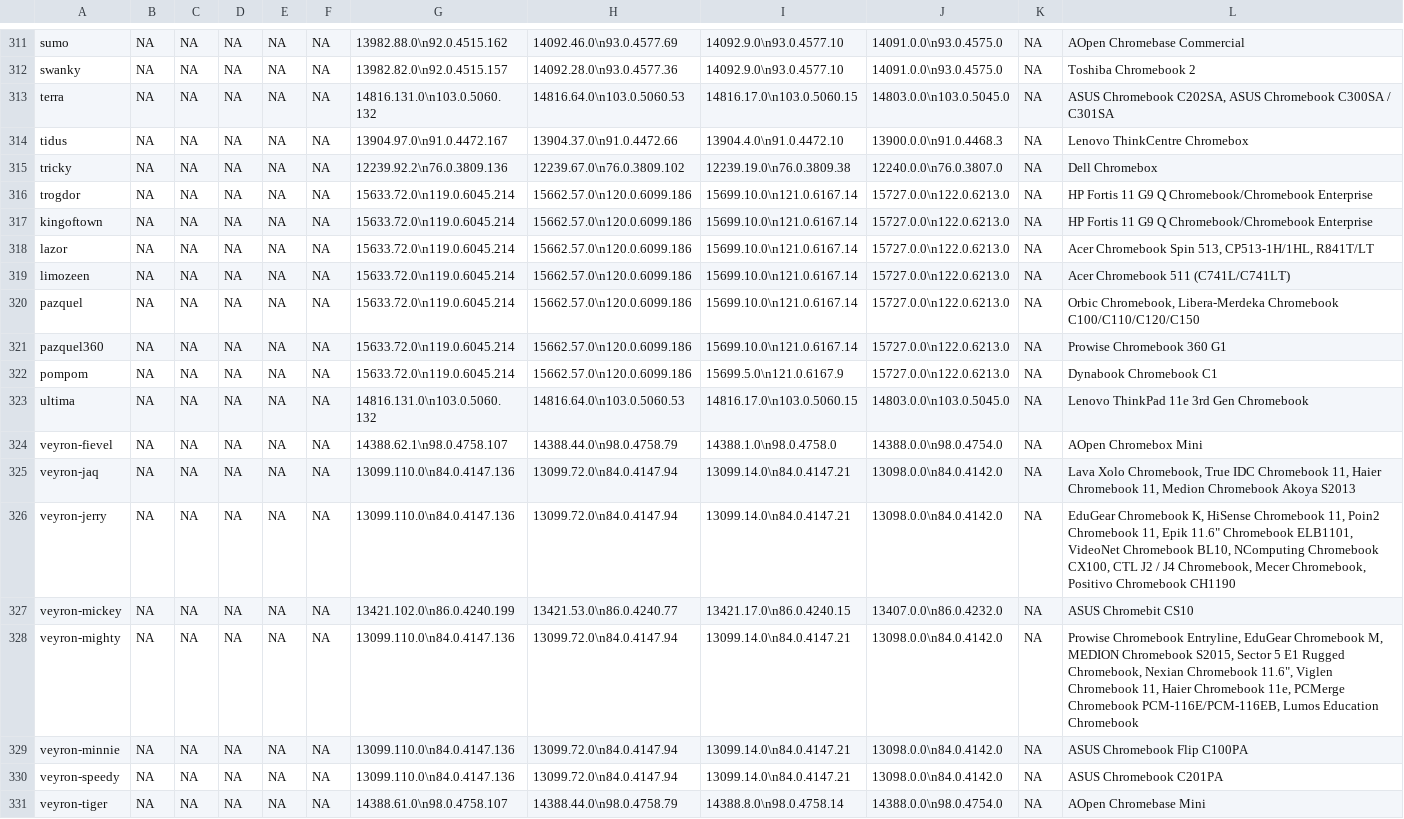
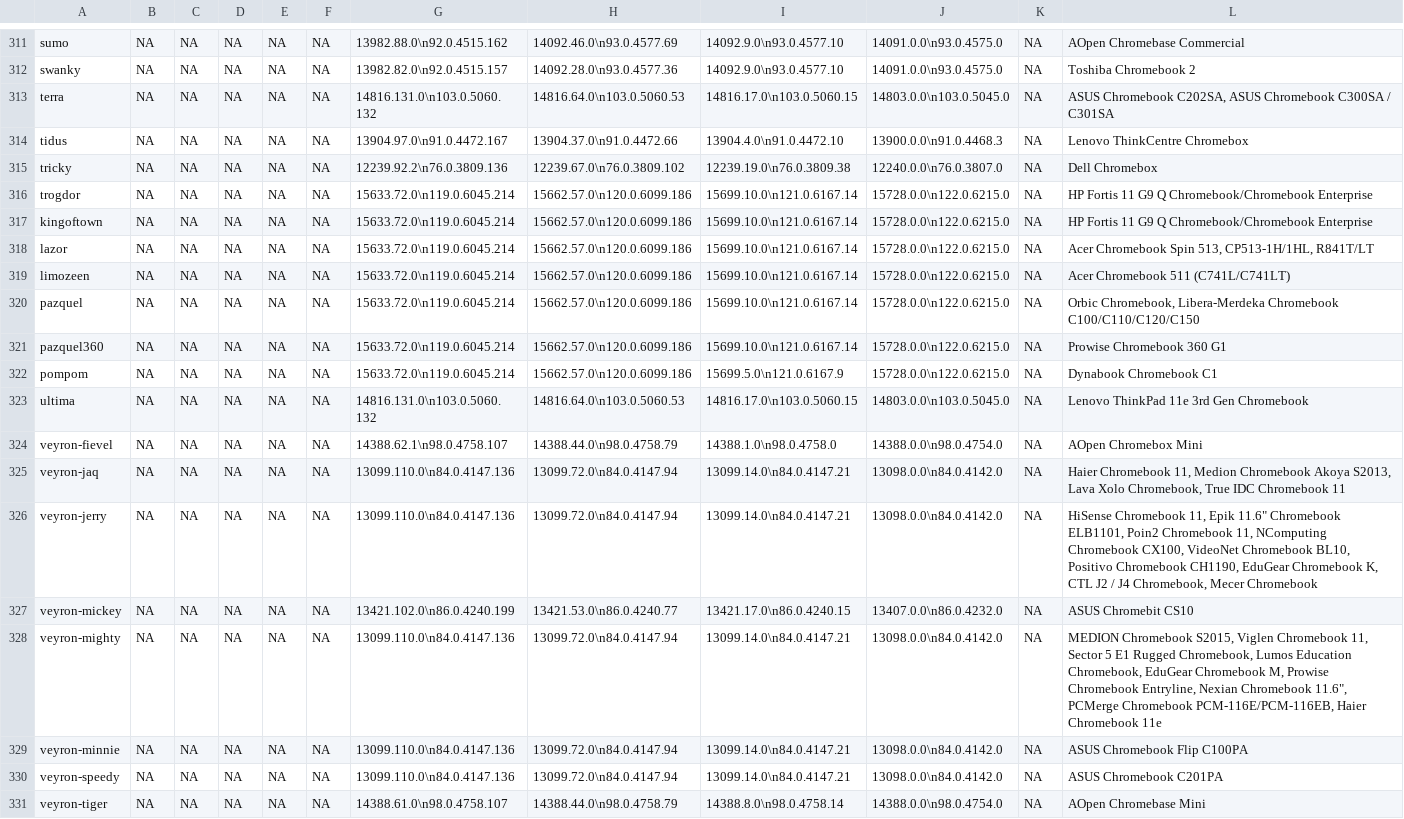
Before and after one commit to skylartaylor/cros-updates, a CSV file: src/data/cros-updates.csv, drawn as a sheet; only a part is shown, gaps mark what is left out; the diff covers the shown part only.

```diff
--- a/src/data/cros-updates.csv
+++ b/src/data/cros-updates.csv
@@ -315,15 +315,15 @@
 "tricky","NA","NA","NA","NA","NA","12239.92.2\n76.0.3809.136","12239.67.0\n76.0.3809.102","12239.19.0\n76.0.3809.38","12240.0.0\n76.0.3807.0","NA","Dell Chromebox"
-"trogdor","NA","NA","NA","NA","NA","15633.72.0\n119.0.6045.214","15662.57.0\n120.0.6099.186","15699.10.0\n121.0.6167.14","15727.0.0\n122.0.6213.0","NA","HP Fortis 11 G9 Q Chromebook/Chromebook Enterprise"
-"kingoftown","NA","NA","NA","NA","NA","15633.72.0\n119.0.6045.214","15662.57.0\n120.0.6099.186","15699.10.0\n121.0.6167.14","15727.0.0\n122.0.6213.0","NA","HP Fortis 11 G9 Q Chromebook/Chromebook Enterprise"
-"lazor","NA","NA","NA","NA","NA","15633.72.0\n119.0.6045.214","15662.57.0\n120.0.6099.186","15699.10.0\n121.0.6167.14","15727.0.0\n122.0.6213.0","NA","Acer Chromebook Spin 513, CP513-1H/1HL, R841T/LT"
-"limozeen","NA","NA","NA","NA","NA","15633.72.0\n119.0.6045.214","15662.57.0\n120.0.6099.186","15699.10.0\n121.0.6167.14","15727.0.0\n122.0.6213.0","NA","Acer Chromebook 511 (C741L/C741LT)"
-"pazquel","NA","NA","NA","NA","NA","15633.72.0\n119.0.6045.214","15662.57.0\n120.0.6099.186","15699.10.0\n121.0.6167.14","15727.0.0\n122.0.6213.0","NA","Orbic Chromebook, Libera-Merdeka Chromebook C100/C110/C120/C150"
-"pazquel360","NA","NA","NA","NA","NA","15633.72.0\n119.0.6045.214","15662.57.0\n120.0.6099.186","15699.10.0\n121.0.6167.14","15727.0.0\n122.0.6213.0","NA","Prowise Chromebook 360 G1"
-"pompom","NA","NA","NA","NA","NA","15633.72.0\n119.0.6045.214","15662.57.0\n120.0.6099.186","15699.5.0\n121.0.6167.9","15727.0.0\n122.0.6213.0","NA","Dynabook Chromebook C1"
+"trogdor","NA","NA","NA","NA","NA","15633.72.0\n119.0.6045.214","15662.57.0\n120.0.6099.186","15699.10.0\n121.0.6167.14","15728.0.0\n122.0.6215.0","NA","HP Fortis 11 G9 Q Chromebook/Chromebook Enterprise"
+"kingoftown","NA","NA","NA","NA","NA","15633.72.0\n119.0.6045.214","15662.57.0\n120.0.6099.186","15699.10.0\n121.0.6167.14","15728.0.0\n122.0.6215.0","NA","HP Fortis 11 G9 Q Chromebook/Chromebook Enterprise"
+"lazor","NA","NA","NA","NA","NA","15633.72.0\n119.0.6045.214","15662.57.0\n120.0.6099.186","15699.10.0\n121.0.6167.14","15728.0.0\n122.0.6215.0","NA","Acer Chromebook Spin 513, CP513-1H/1HL, R841T/LT"
+"limozeen","NA","NA","NA","NA","NA","15633.72.0\n119.0.6045.214","15662.57.0\n120.0.6099.186","15699.10.0\n121.0.6167.14","15728.0.0\n122.0.6215.0","NA","Acer Chromebook 511 (C741L/C741LT)"
+"pazquel","NA","NA","NA","NA","NA","15633.72.0\n119.0.6045.214","15662.57.0\n120.0.6099.186","15699.10.0\n121.0.6167.14","15728.0.0\n122.0.6215.0","NA","Orbic Chromebook, Libera-Merdeka Chromebook C100/C110/C120/C150"
+"pazquel360","NA","NA","NA","NA","NA","15633.72.0\n119.0.6045.214","15662.57.0\n120.0.6099.186","15699.10.0\n121.0.6167.14","15728.0.0\n122.0.6215.0","NA","Prowise Chromebook 360 G1"
+"pompom","NA","NA","NA","NA","NA","15633.72.0\n119.0.6045.214","15662.57.0\n120.0.6099.186","15699.5.0\n121.0.6167.9","15728.0.0\n122.0.6215.0","NA","Dynabook Chromebook C1"
 "ultima","NA","NA","NA","NA","NA","14816.131.0\n103.0.5060.132","14816.64.0\n103.0.5060.53","14816.17.0\n103.0.5060.15","14803.0.0\n103.0.5045.0","NA","Lenovo ThinkPad 11e 3rd Gen Chromebook"
 "veyron-fievel","NA","NA","NA","NA","NA","14388.62.1\n98.0.4758.107","14388.44.0\n98.0.4758.79","14388.1.0\n98.0.4758.0","14388.0.0\n98.0.4754.0","NA","AOpen Chromebox Mini"
-"veyron-jaq","NA","NA","NA","NA","NA","13099.110.0\n84.0.4147.136","13099.72.0\n84.0.4147.94","13099.14.0\n84.0.4147.21","13098.0.0\n84.0.4142.0","NA","Lava Xolo Chromebook, True IDC Chromebook 11, Haier Chromebook 11, Medion Chromebook Akoya S2013"
-"veyron-jerry","NA","NA","NA","NA","NA","13099.110.0\n84.0.4147.136","13099.72.0\n84.0.4147.94","13099.14.0\n84.0.4147.21","13098.0.0\n84.0.4142.0","NA","EduGear Chromebook K, HiSense Chromebook 11, Poin2 Chromebook 11, Epik 11.6"" Chromebook  ELB1101, VideoNet Chromebook BL10, NComputing Chromebook CX100, CTL J2 / J4 Chromebook, Mecer Chromebook, Positivo Chromebook CH1190"
+"veyron-jaq","NA","NA","NA","NA","NA","13099.110.0\n84.0.4147.136","13099.72.0\n84.0.4147.94","13099.14.0\n84.0.4147.21","13098.0.0\n84.0.4142.0","NA","Haier Chromebook 11, Medion Chromebook Akoya S2013, Lava Xolo Chromebook, True IDC Chromebook 11"
+"veyron-jerry","NA","NA","NA","NA","NA","13099.110.0\n84.0.4147.136","13099.72.0\n84.0.4147.94","13099.14.0\n84.0.4147.21","13098.0.0\n84.0.4142.0","NA","HiSense Chromebook 11, Epik 11.6"" Chromebook  ELB1101, Poin2 Chromebook 11, NComputing Chromebook CX100, VideoNet Chromebook BL10, Positivo Chromebook CH1190, EduGear Chromebook K, CTL J2 / J4 Chromebook, Mecer Chromebook"
 "veyron-mickey","NA","NA","NA","NA","NA","13421.102.0\n86.0.4240.199","13421.53.0\n86.0.4240.77","13421.17.0\n86.0.4240.15","13407.0.0\n86.0.4232.0","NA","ASUS Chromebit CS10"
-"veyron-mighty","NA","NA","NA","NA","NA","13099.110.0\n84.0.4147.136","13099.72.0\n84.0.4147.94","13099.14.0\n84.0.4147.21","13098.0.0\n84.0.4142.0","NA","Prowise Chromebook Entryline, EduGear Chromebook M, MEDION Chromebook S2015, Sector 5 E1 Rugged Chromebook, Nexian Chromebook 11.6"", Viglen Chromebook 11, Haier Chromebook 11e, PCMerge Chromebook PCM-116E/PCM-116EB, Lumos Education Chromebook"
+"veyron-mighty","NA","NA","NA","NA","NA","13099.110.0\n84.0.4147.136","13099.72.0\n84.0.4147.94","13099.14.0\n84.0.4147.21","13098.0.0\n84.0.4142.0","NA","MEDION Chromebook S2015, Viglen Chromebook 11, Sector 5 E1 Rugged Chromebook, Lumos Education Chromebook, EduGear Chromebook M, Prowise Chromebook Entryline, Nexian Chromebook 11.6"", PCMerge Chromebook PCM-116E/PCM-116EB, Haier Chromebook 11e"
 "veyron-minnie","NA","NA","NA","NA","NA","13099.110.0\n84.0.4147.136","13099.72.0\n84.0.4147.94","13099.14.0\n84.0.4147.21","13098.0.0\n84.0.4142.0","NA","ASUS Chromebook Flip C100PA"
```
Also changed, not shown: 156 edited cells elsewhere in this file, 1 other file.
